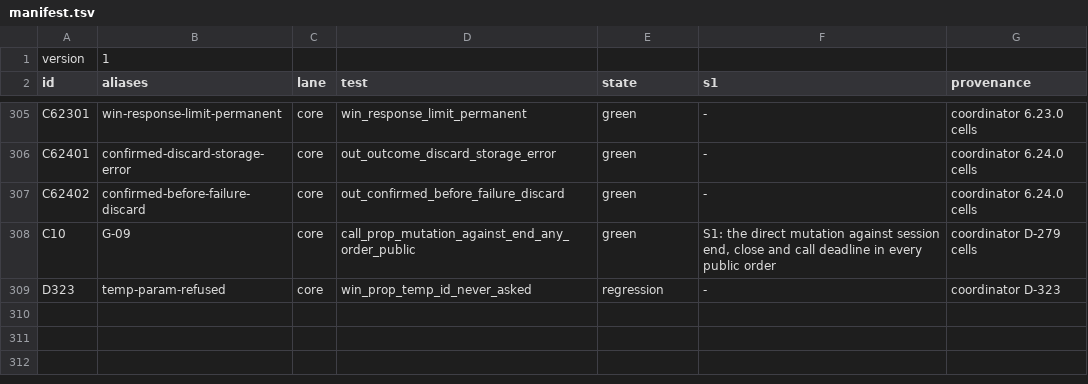
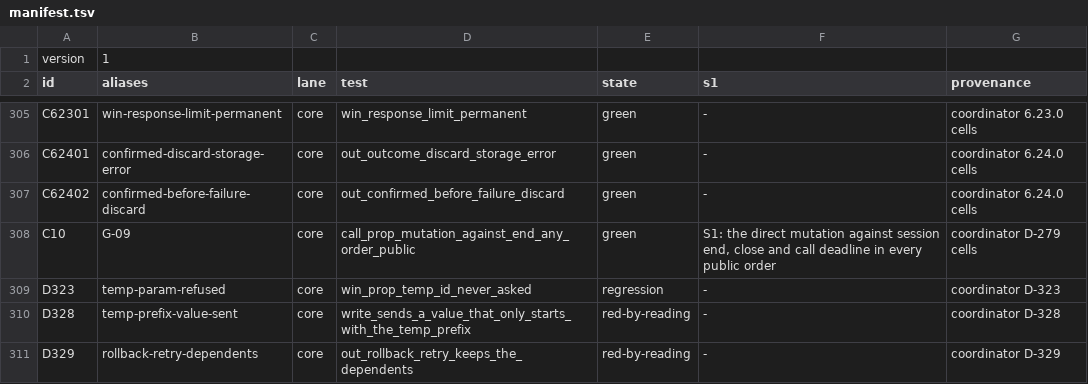
Before and after one commit to noma4i/dblayer, a TSV file: core/src/ffi/selftest/manifest.tsv, drawn as a sheet; only a part is shown, gaps mark what is left out; the diff names each change by its address in the sheet, - before the commit and + after, or states it on an @@ line.

Commit message:
Add the test for the rollback retry that keeps the dependents

```diff
--- a/core/src/ffi/selftest/manifest.tsv
+++ b/core/src/ffi/selftest/manifest.tsv
+row 310: D328 | temp-prefix-value-sent | core | write_sends_a_value_that_only_starts_with_the_temp_prefix | red-by-reading | - | coordinator D-328
+row 311: D329 | rollback-retry-dependents | core | out_rollback_retry_keeps_the_dependents | red-by-reading | - | coordinator D-329
```
Also changed, not shown: 2 other files.
